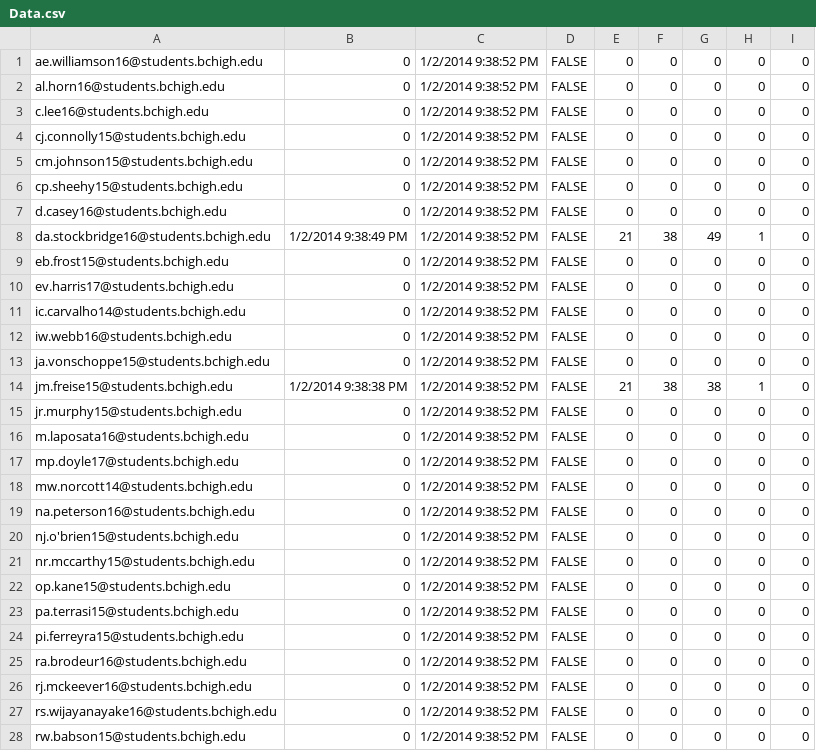
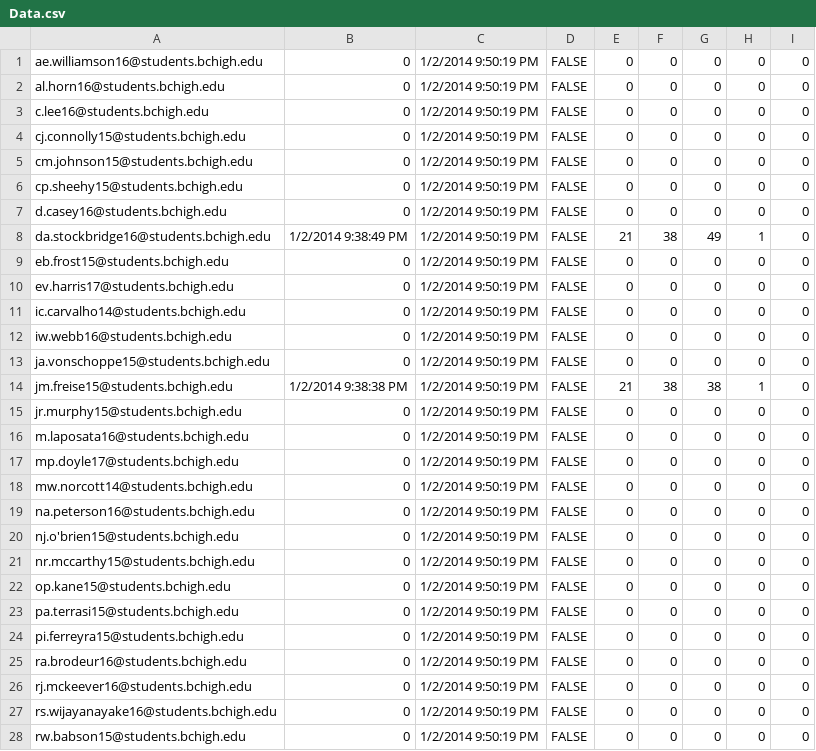
Before and after one commit to prifken/robotics3958, a CSV file: Application/Data/Data.csv, drawn as a sheet; only a part is shown; the diff covers the shown part only.

```diff
--- a/Application/Data/Data.csv
+++ b/Application/Data/Data.csv
@@ -1,28 +1,28 @@
-ae.williamson16@students.bchigh.edu,0,1/2/2014 9:38:52 PM,FALSE,0,0,0,0,0
-al.horn16@students.bchigh.edu,0,1/2/2014 9:38:52 PM,FALSE,0,0,0,0,0
-c.lee16@students.bchigh.edu,0,1/2/2014 9:38:52 PM,FALSE,0,0,0,0,0
-cj.connolly15@students.bchigh.edu,0,1/2/2014 9:38:52 PM,FALSE,0,0,0,0,0
-cm.johnson15@students.bchigh.edu,0,1/2/2014 9:38:52 PM,FALSE,0,0,0,0,0
-cp.sheehy15@students.bchigh.edu,0,1/2/2014 9:38:52 PM,FALSE,0,0,0,0,0
-d.casey16@students.bchigh.edu,0,1/2/2014 9:38:52 PM,FALSE,0,0,0,0,0
-da.stockbridge16@students.bchigh.edu,1/2/2014 9:38:49 PM,1/2/2014 9:38:52 PM,FALSE,21,38,49,1,0
-eb.frost15@students.bchigh.edu,0,1/2/2014 9:38:52 PM,FALSE,0,0,0,0,0
-ev.harris17@students.bchigh.edu,0,1/2/2014 9:38:52 PM,FALSE,0,0,0,0,0
-ic.carvalho14@students.bchigh.edu,0,1/2/2014 9:38:52 PM,FALSE,0,0,0,0,0
-iw.webb16@students.bchigh.edu,0,1/2/2014 9:38:52 PM,FALSE,0,0,0,0,0
-ja.vonschoppe15@students.bchigh.edu,0,1/2/2014 9:38:52 PM,FALSE,0,0,0,0,0
-jm.freise15@students.bchigh.edu,1/2/2014 9:38:38 PM,1/2/2014 9:38:52 PM,FALSE,21,38,38,1,0
-jr.murphy15@students.bchigh.edu,0,1/2/2014 9:38:52 PM,FALSE,0,0,0,0,0
-m.laposata16@students.bchigh.edu,0,1/2/2014 9:38:52 PM,FALSE,0,0,0,0,0
-mp.doyle17@students.bchigh.edu,0,1/2/2014 9:38:52 PM,FALSE,0,0,0,0,0
-mw.norcott14@students.bchigh.edu,0,1/2/2014 9:38:52 PM,FALSE,0,0,0,0,0
-na.peterson16@students.bchigh.edu,0,1/2/2014 9:38:52 PM,FALSE,0,0,0,0,0
-nj.o'brien15@students.bchigh.edu,0,1/2/2014 9:38:52 PM,FALSE,0,0,0,0,0
-nr.mccarthy15@students.bchigh.edu,0,1/2/2014 9:38:52 PM,FALSE,0,0,0,0,0
-op.kane15@students.bchigh.edu,0,1/2/2014 9:38:52 PM,FALSE,0,0,0,0,0
-pa.terrasi15@students.bchigh.edu,0,1/2/2014 9:38:52 PM,FALSE,0,0,0,0,0
-pi.ferreyra15@students.bchigh.edu,0,1/2/2014 9:38:52 PM,FALSE,0,0,0,0,0
-ra.brodeur16@students.bchigh.edu,0,1/2/2014 9:38:52 PM,FALSE,0,0,0,0,0
-rj.mckeever16@students.bchigh.edu,0,1/2/2014 9:38:52 PM,FALSE,0,0,0,0,0
-rs.wijayanayake16@students.bchigh.edu,0,1/2/2014 9:38:52 PM,FALSE,0,0,0,0,0
-rw.babson15@students.bchigh.edu,0,1/2/2014 9:38:52 PM,FALSE,0,0,0,0,0
+ae.williamson16@students.bchigh.edu,0,1/2/2014 9:50:19 PM,FALSE,0,0,0,0,0
+al.horn16@students.bchigh.edu,0,1/2/2014 9:50:19 PM,FALSE,0,0,0,0,0
+c.lee16@students.bchigh.edu,0,1/2/2014 9:50:19 PM,FALSE,0,0,0,0,0
+cj.connolly15@students.bchigh.edu,0,1/2/2014 9:50:19 PM,FALSE,0,0,0,0,0
+cm.johnson15@students.bchigh.edu,0,1/2/2014 9:50:19 PM,FALSE,0,0,0,0,0
+cp.sheehy15@students.bchigh.edu,0,1/2/2014 9:50:19 PM,FALSE,0,0,0,0,0
+d.casey16@students.bchigh.edu,0,1/2/2014 9:50:19 PM,FALSE,0,0,0,0,0
+da.stockbridge16@students.bchigh.edu,1/2/2014 9:38:49 PM,1/2/2014 9:50:19 PM,FALSE,21,38,49,1,0
+eb.frost15@students.bchigh.edu,0,1/2/2014 9:50:19 PM,FALSE,0,0,0,0,0
+ev.harris17@students.bchigh.edu,0,1/2/2014 9:50:19 PM,FALSE,0,0,0,0,0
+ic.carvalho14@students.bchigh.edu,0,1/2/2014 9:50:19 PM,FALSE,0,0,0,0,0
+iw.webb16@students.bchigh.edu,0,1/2/2014 9:50:19 PM,FALSE,0,0,0,0,0
+ja.vonschoppe15@students.bchigh.edu,0,1/2/2014 9:50:19 PM,FALSE,0,0,0,0,0
+jm.freise15@students.bchigh.edu,1/2/2014 9:38:38 PM,1/2/2014 9:50:19 PM,FALSE,21,38,38,1,0
+jr.murphy15@students.bchigh.edu,0,1/2/2014 9:50:19 PM,FALSE,0,0,0,0,0
+m.laposata16@students.bchigh.edu,0,1/2/2014 9:50:19 PM,FALSE,0,0,0,0,0
+mp.doyle17@students.bchigh.edu,0,1/2/2014 9:50:19 PM,FALSE,0,0,0,0,0
+mw.norcott14@students.bchigh.edu,0,1/2/2014 9:50:19 PM,FALSE,0,0,0,0,0
+na.peterson16@students.bchigh.edu,0,1/2/2014 9:50:19 PM,FALSE,0,0,0,0,0
+nj.o'brien15@students.bchigh.edu,0,1/2/2014 9:50:19 PM,FALSE,0,0,0,0,0
+nr.mccarthy15@students.bchigh.edu,0,1/2/2014 9:50:19 PM,FALSE,0,0,0,0,0
+op.kane15@students.bchigh.edu,0,1/2/2014 9:50:19 PM,FALSE,0,0,0,0,0
+pa.terrasi15@students.bchigh.edu,0,1/2/2014 9:50:19 PM,FALSE,0,0,0,0,0
+pi.ferreyra15@students.bchigh.edu,0,1/2/2014 9:50:19 PM,FALSE,0,0,0,0,0
+ra.brodeur16@students.bchigh.edu,0,1/2/2014 9:50:19 PM,FALSE,0,0,0,0,0
+rj.mckeever16@students.bchigh.edu,0,1/2/2014 9:50:19 PM,FALSE,0,0,0,0,0
+rs.wijayanayake16@students.bchigh.edu,0,1/2/2014 9:50:19 PM,FALSE,0,0,0,0,0
+rw.babson15@students.bchigh.edu,0,1/2/2014 9:50:19 PM,FALSE,0,0,0,0,0
```
Also changed, not shown: 4 edited cells elsewhere in this file, Data/Data.csv, 5 other files.
